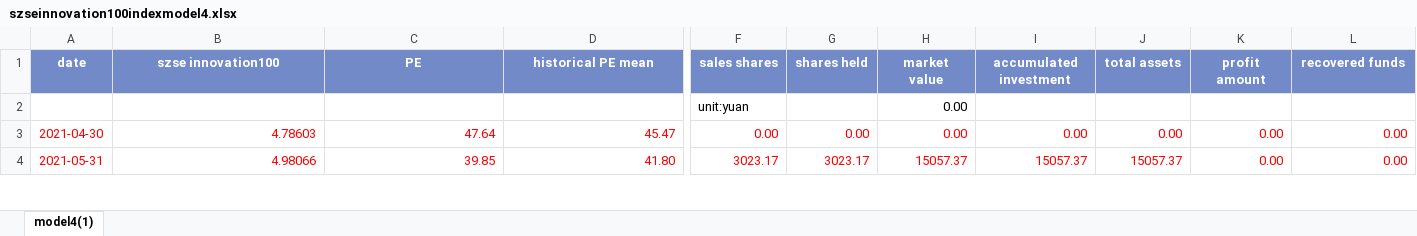
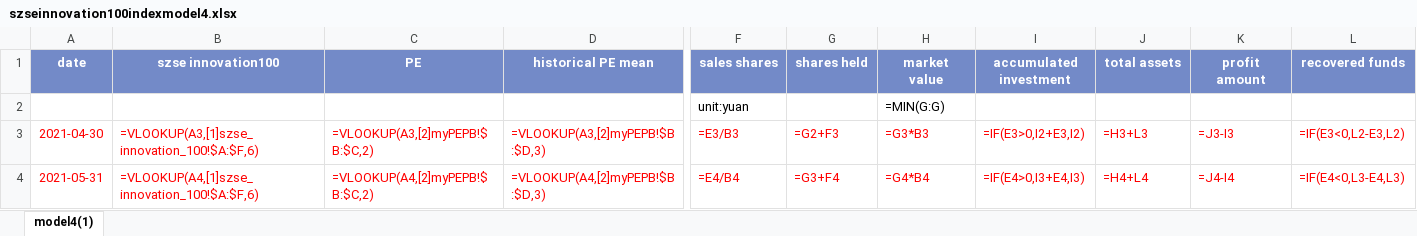
Before and after one commit to laienwei/valuationquan, an Excel workbook: lai/valuationquan/szseinnovation100index/szseinnovation100indexmodel4.xlsx, sheet model4(1), drawn as a sheet; only a part is shown, gaps mark what is left out; values as stored, in another font and other column widths than the file's, no borders; formulas without a stored value are shown as written; charts and pictures and conditional formats not drawn; the diff covers the shown part only; the diff names each change by its address in the sheet, - before the commit and + after, or states it on an @@ line.

Commit message:
commit model4.xlsx

```diff
--- a/lai/valuationquan/szseinnovation100index/szseinnovation100indexmodel4.xlsx (sheet model4(1))
+++ b/lai/valuationquan/szseinnovation100index/szseinnovation100indexmodel4.xlsx (sheet model4(1))
-H2 (market value): 0.00
+H2 (market value): =MIN(G:G)
-B3 (szse innovation100): 4.78603
+B3 (szse innovation100): =VLOOKUP(A3,[1]szse_innovation_100!$A:$F,6)
-C3 (PE): 47.64
+C3 (PE): =VLOOKUP(A3,[2]myPEPB!$B:$C,2)
-D3 (historical PE mean): 45.47
+D3 (historical PE mean): =VLOOKUP(A3,[2]myPEPB!$B:$D,3)
-F3 (sales shares): 0.00
+F3 (sales shares): =E3/B3
-G3 (shares held): 0.00
+G3 (shares held): =G2+F3
-H3 (market value): 0.00
+H3 (market value): =G3*B3
-I3 (accumulated investment): 0.00
+I3 (accumulated investment): =IF(E3>0,I2+E3,I2)
-J3 (total assets): 0.00
+J3 (total assets): =H3+L3
-K3 (profit amount): 0.00
+K3 (profit amount): =J3-I3
-L3 (recovered funds): 0.00
+L3 (recovered funds): =IF(E3<0,L2-E3,L2)
-B4 (szse innovation100): 4.98066
+B4 (szse innovation100): =VLOOKUP(A4,[1]szse_innovation_100!$A:$F,6)
-C4 (PE): 39.85
+C4 (PE): =VLOOKUP(A4,[2]myPEPB!$B:$C,2)
-D4 (historical PE mean): 41.80
+D4 (historical PE mean): =VLOOKUP(A4,[2]myPEPB!$B:$D,3)
-F4 (sales shares): 3023.17
+F4 (sales shares): =E4/B4
-G4 (shares held): 3023.17
+G4 (shares held): =G3+F4
-H4 (market value): 15057.37
+H4 (market value): =G4*B4
-I4 (accumulated investment): 15057.37
+I4 (accumulated investment): =IF(E4>0,I3+E4,I3)
-J4 (total assets): 15057.37
+J4 (total assets): =H4+L4
-K4 (profit amount): 0.00
+K4 (profit amount): =J4-I4
-L4 (recovered funds): 0.00
+L4 (recovered funds): =IF(E4<0,L3-E4,L3)
```
Also changed, not shown: 1 added row and 182 edited cells elsewhere in this sheet, formulas that keep their value, charts or pictures.
